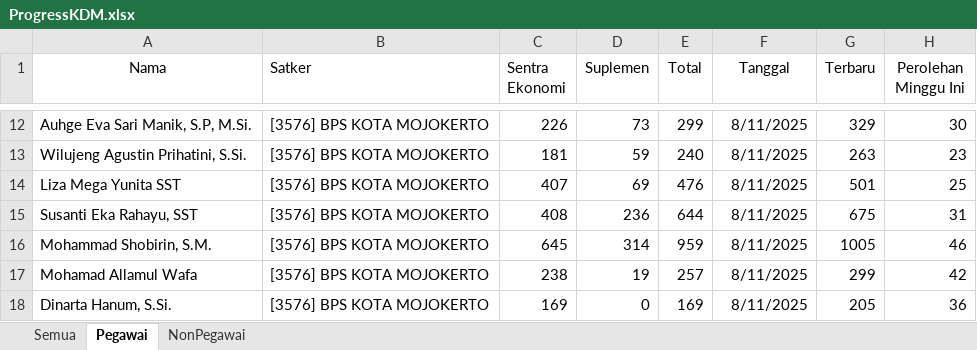
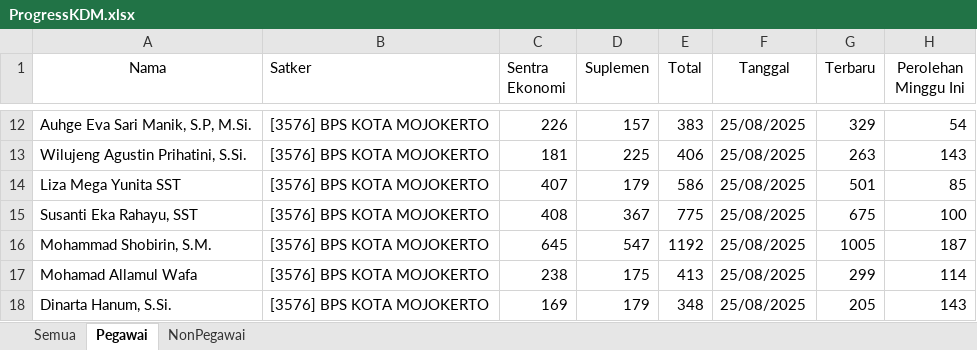
Before and after one commit to RizqikaNauraF/Dashboard-KDM-BPS-Kota-Mojokerto, an Excel workbook: ProgressKDM.xlsx, sheet Pegawai, drawn as a sheet; only a part is shown, gaps mark what is left out; values as stored, in another font and other column widths than the file's, no borders; the diff covers the shown part only; the diff names each change by its address in the sheet, - before the commit and + after, or states it on an @@ line.

```diff
--- a/ProgressKDM.xlsx (sheet Pegawai)
+++ b/ProgressKDM.xlsx (sheet Pegawai)
-D12 (Suplemen): 73
+D12 (Suplemen): 157
-E12 (Total): 299
+E12 (Total): 383
-F12:F18 (Tanggal): 8/11/2025
+F12:F18 (Tanggal): 25/08/2025
-H12 (Perolehan Minggu Ini): 30
+H12 (Perolehan Minggu Ini): 54
-D13 (Suplemen): 59
+D13 (Suplemen): 225
-E13 (Total): 240
+E13 (Total): 406
-H13 (Perolehan Minggu Ini): 23
+H13 (Perolehan Minggu Ini): 143
-D14 (Suplemen): 69
+D14 (Suplemen): 179
-E14 (Total): 476
+E14 (Total): 586
-H14 (Perolehan Minggu Ini): 25
+H14 (Perolehan Minggu Ini): 85
-D15 (Suplemen): 236
+D15 (Suplemen): 367
-E15 (Total): 644
+E15 (Total): 775
-H15 (Perolehan Minggu Ini): 31
+H15 (Perolehan Minggu Ini): 100
-D16 (Suplemen): 314
+D16 (Suplemen): 547
-E16 (Total): 959
+E16 (Total): 1192
-H16 (Perolehan Minggu Ini): 46
+H16 (Perolehan Minggu Ini): 187
-D17 (Suplemen): 19
+D17 (Suplemen): 175
-E17 (Total): 257
+E17 (Total): 413
-H17 (Perolehan Minggu Ini): 42
+H17 (Perolehan Minggu Ini): 114
-D18 (Suplemen): 0
+D18 (Suplemen): 179
-E18 (Total): 169
+E18 (Total): 348
-H18 (Perolehan Minggu Ini): 36
+H18 (Perolehan Minggu Ini): 143
```
Also changed, not shown: 40 edited cells elsewhere in this sheet, sheet Semua, sheet NonPegawai.
